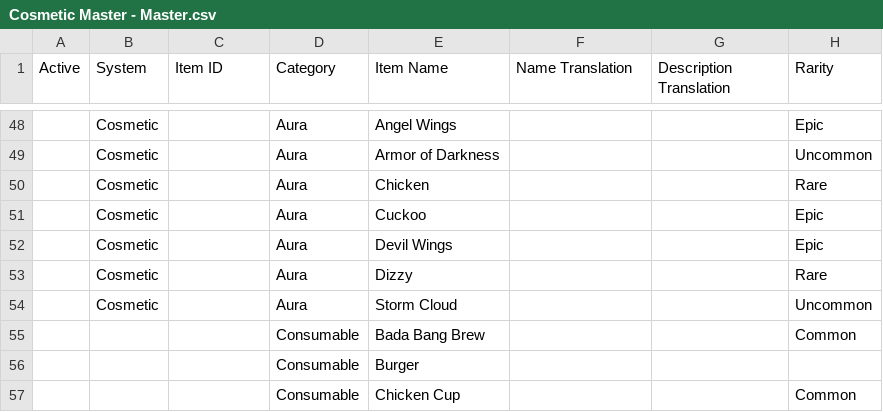
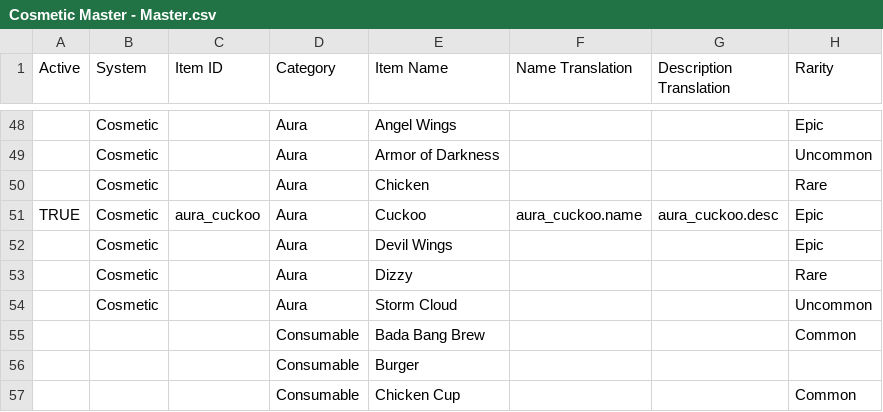
Before and after one commit to ThorNoxcrew/configuration, a CSV file: island/items/Cosmetic Master - Master.csv, drawn as a sheet; only a part is shown, gaps mark what is left out; the diff names each change by its address in the sheet, - before the commit and + after, or states it on an @@ line.

Commit message:
Added Cuckoo to Cosmetic Master

```diff
--- a/island/items/Cosmetic Master - Master.csv
+++ b/island/items/Cosmetic Master - Master.csv
-A51 (Active): (empty)
+A51 (Active): TRUE
-C51 (Item ID): (empty)
+C51 (Item ID): aura_cuckoo
-F51 (Name Translation): (empty)
+F51 (Name Translation): aura_cuckoo.name
-G51 (Description Translation): (empty)
+G51 (Description Translation): aura_cuckoo.desc
```
